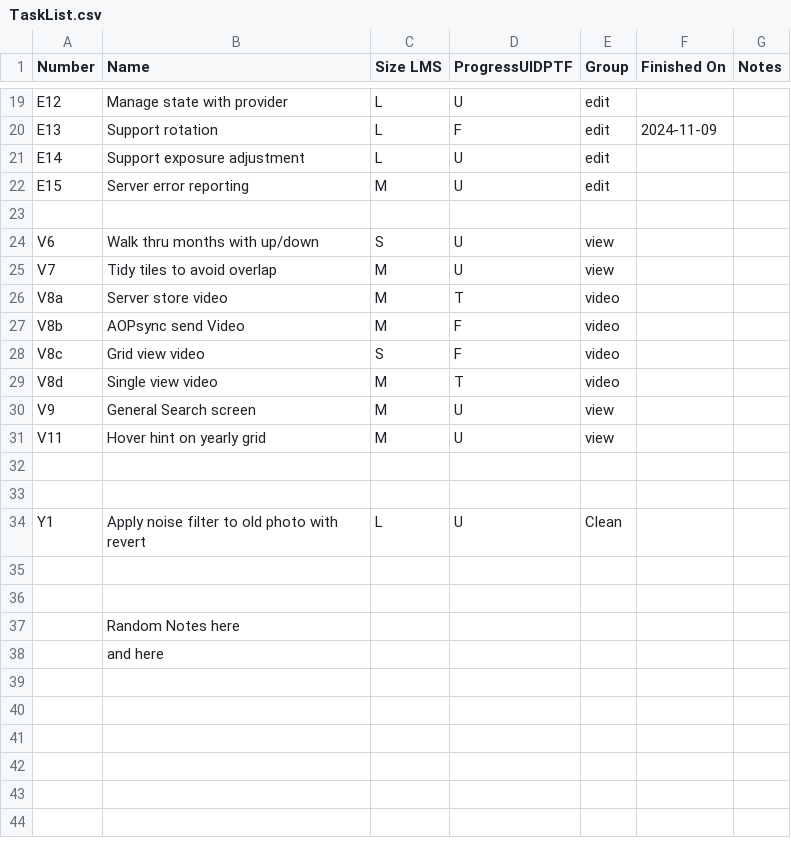
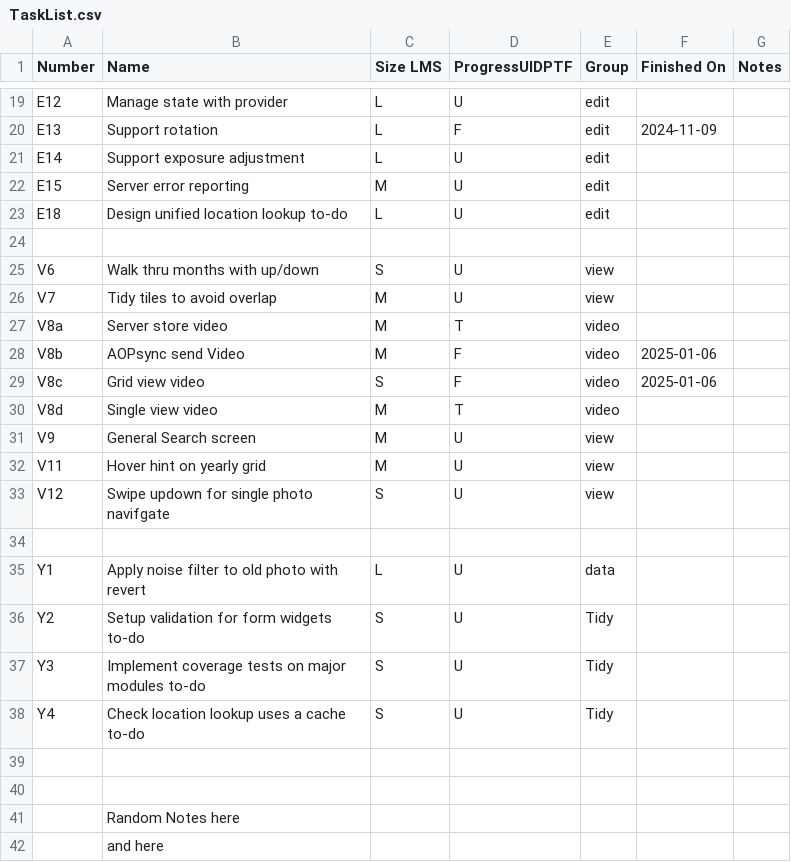
Before and after one commit to chris-reynolds/AllOurPhotos, a CSV file: planning/TaskList.csv, drawn as a sheet; only a part is shown, gaps mark what is left out.

```diff
--- a/planning/TaskList.csv
+++ b/planning/TaskList.csv
@@ -22,2 +22,3 @@ E14,Support exposure adjustment,L,U,edit,,
 E15,Server error reporting,M,U,edit,,
+E18,Design unified location lookup to-do,L,U,edit,,
 ,,,,,,
@@ -26,4 +27,4 @@ V7,Tidy tiles to avoid overlap,M,U,view,,
 V8a,Server store video,M,T,video,,
-V8b,AOPsync send Video,M,F,video,,
-V8c,Grid view video,S,F,video,,
+V8b,AOPsync send Video,M,F,video,2025-01-06,
+V8c,Grid view video,S,F,video,2025-01-06,
 V8d,Single view video,M,T,video,,
@@ -31,5 +32,8 @@ V9,General Search screen,M,U,view,,
 V11,Hover hint on yearly grid,M,U,view,,
+V12,Swipe updown for single photo navifgate,S,U,view,,
 ,,,,,,
-,,,,,,
-Y1,Apply noise filter to old photo with revert,L,U,Clean,,
+Y1,Apply noise filter to old photo with revert,L,U,data,,
+Y2,Setup validation for form widgets to-do,S,U,Tidy,,
+Y3,Implement coverage tests on major modules to-do,S,U,Tidy,,
+Y4,Check location lookup uses a cache to-do,S,U,Tidy,,
 ,,,,,,
```
Also changed, not shown: 7 other files.
